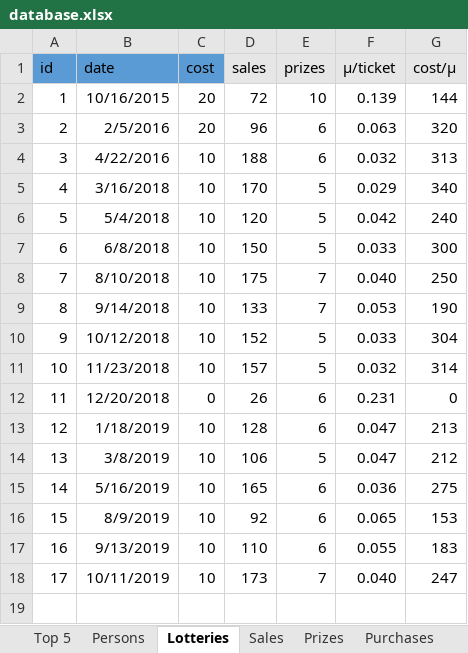
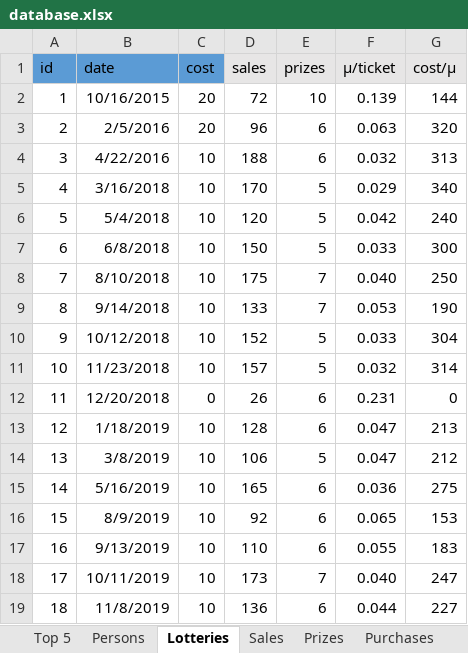
Before and after one commit to trulsedv/vinlotteri, an Excel workbook: database.xlsx, sheet Lotteries, drawn as a sheet; values as stored, in another font and other column widths than the file's, no borders; conditional formats and table styles not drawn; the diff names each change by its address in the sheet, - before the commit and + after, or states it on an @@ line.

Commit message:
oppdatereing etter lotteri 8. nov

```diff
--- a/database.xlsx (sheet Lotteries)
+++ b/database.xlsx (sheet Lotteries)
+row 19: 18 | 11/8/2019 | 10 | 136 | 6 | 0.044 | 227
```
Also changed, not shown: sheet Persons, sheet Sales, sheet Top 5, sheet Prizes, sheet Accounting, sheet Purchases, formulas that keep their value, hidden cells, 2 other files.
